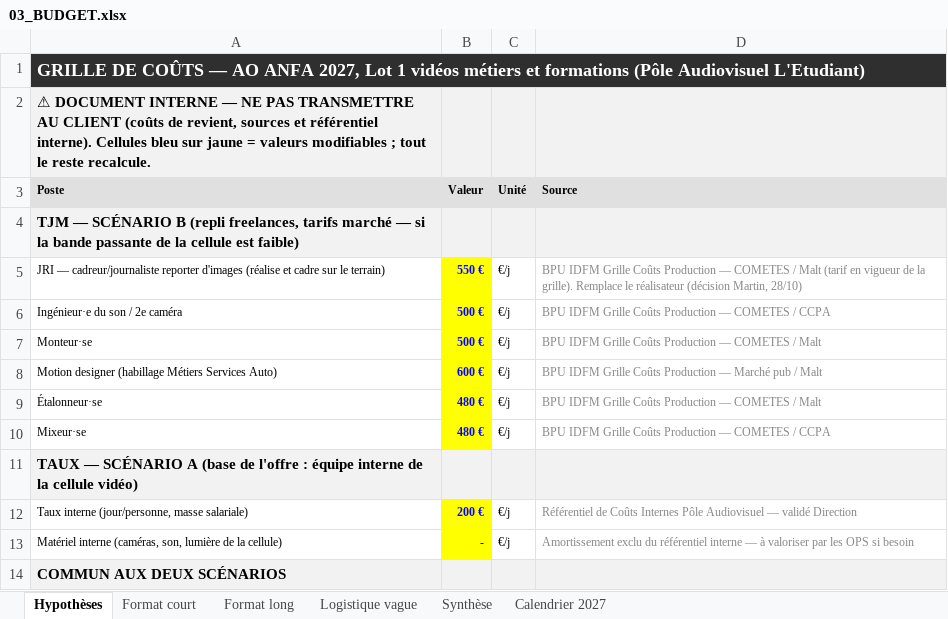
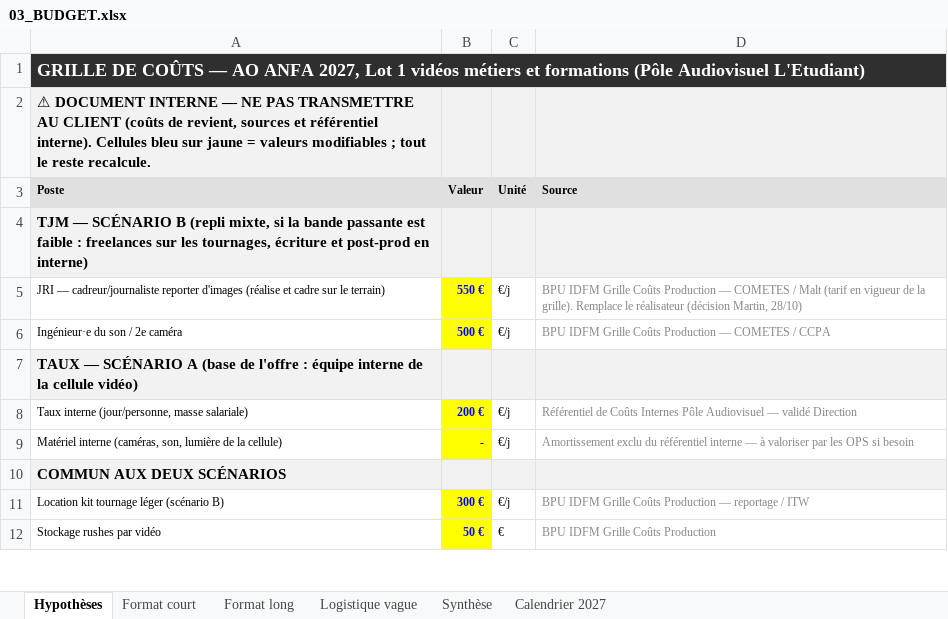
Before and after one commit to RealCoolclint/cellule-video-ao, an Excel workbook: ao/anfa-2027/03_BUDGET.xlsx, sheet Hypothèses, drawn as a sheet; only a part is shown; the shorter side is filled out with more unchanged rows; values as stored, in another font and other column widths than the file's, no borders; the diff names each change by its address in the sheet, - before the commit and + after, or states it on an @@ line.

```diff
--- a/ao/anfa-2027/03_BUDGET.xlsx (sheet Hypothèses)
+++ b/ao/anfa-2027/03_BUDGET.xlsx (sheet Hypothèses)
-A4 (Poste): …B (repli freelances, tarifs marché — si la bande passante de la cellule est faible)
+A4 (Poste): …B (repli mixte, si la bande passante est faible : freelances sur les tournages, écriture et post-prod en interne)
-row 7: Monteur·se | 500 € | €/j | BPU IDFM Grille Coûts Production — COMETES / Malt
-row 8: Motion designer (habillage Métiers Services Auto) | 600 € | €/j | BPU IDFM Grille Coûts Production — Marché pub / Malt
-row 9: Étalonneur·se | 480 € | €/j | BPU IDFM Grille Coûts Production — COMETES / Malt
-row 10: Mixeur·se | 480 € | €/j | BPU IDFM Grille Coûts Production — COMETES / CCPA
```
Also changed, not shown: sheet Format long, sheet Format court, sheet Synthèse, sheet Calendrier 2027, formulas that keep their value, 3 other files.
